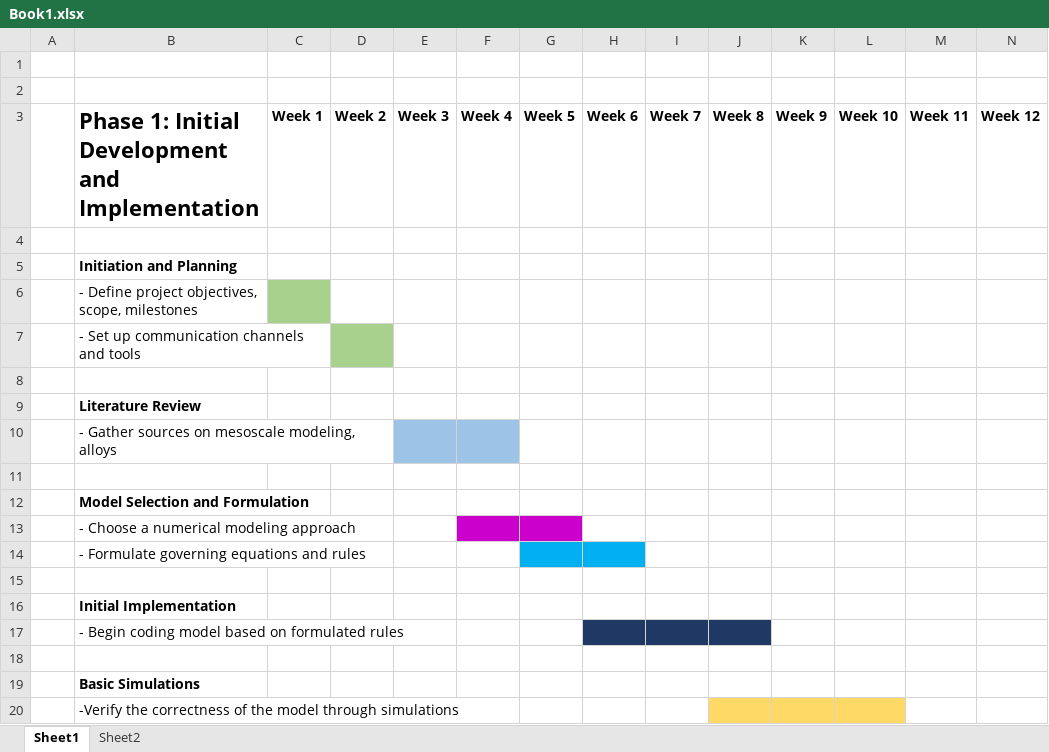
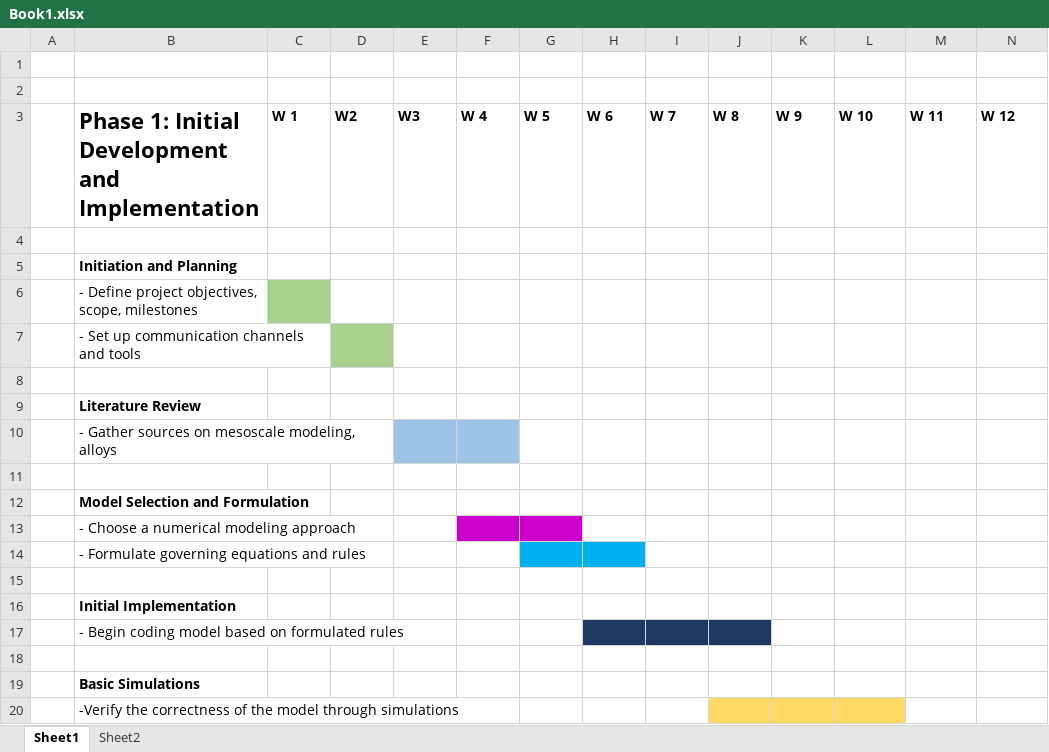
Before and after one commit to thanvirdiouf/NITCMECHSEM7, an Excel workbook: Project-Part 1/Book1.xlsx, sheet Sheet1, drawn as a sheet; values as stored, in another font and other column widths than the file's, no borders; removed rows and columns are numbered as before the commit, all else as after; the diff names each change by its address in the sheet, - before the commit and + after, or states it on an @@ line.

```diff
--- a/Project-Part 1/Book1.xlsx (sheet Sheet1)
+++ b/Project-Part 1/Book1.xlsx (sheet Sheet1)
-row 3:  | Phase 1: Initial Development and Implementation | Week 1 | Week 2 | Week 3 | Week 4 | Week 5 | Week 6 | Week 7 | Week 8 | Week 9 | Week 10 | Week 11 | Week 12
+row 3:  | Phase 1: Initial Development and Implementation | W 1 | W2 | W3 | W 4 | W 5 | W 6 | W 7 | W 8 | W 9 | W 10 | W 11 | W 12
```
Also changed, not shown: sheet Sheet2, 4 other files.
